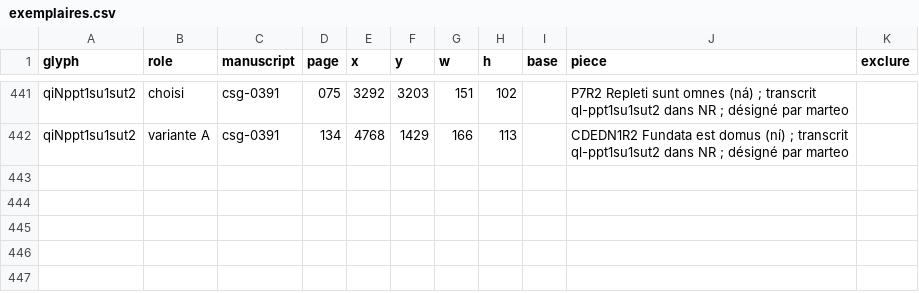
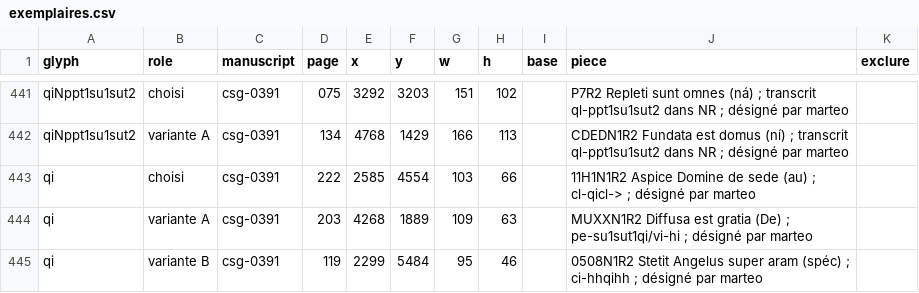
Before and after one commit to Nocturnale-Romanum/tooling, a CSV file: .claude/skills/grehartker/sources/exemplaires.csv, drawn as a sheet; only a part is shown, gaps mark what is left out; the diff names each change by its address in the sheet, - before the commit and + after, or states it on an @@ line.

```diff
--- a/.claude/skills/grehartker/sources/exemplaires.csv
+++ b/.claude/skills/grehartker/sources/exemplaires.csv
+row 443: qi | choisi | csg-0391 | 222 | 2585 | 4554 | 103 | 66 |  | 11H1N1R2 Aspice Domine de sede (au) ; cl-qicl-> ; désigné par marteo
+row 444: qi | variante A | csg-0391 | 203 | 4268 | 1889 | 109 | 63 |  | MUXXN1R2 Diffusa est gratia (De) ; pe-su1sut1qi/vi-hi ; désigné par marteo
+row 445: qi | variante B | csg-0391 | 119 | 2299 | 5484 | 95 | 46 |  | 0508N1R2 Stetit Angelus super aram (spéc) ; ci-hhqihh ; désigné par marteo
```
